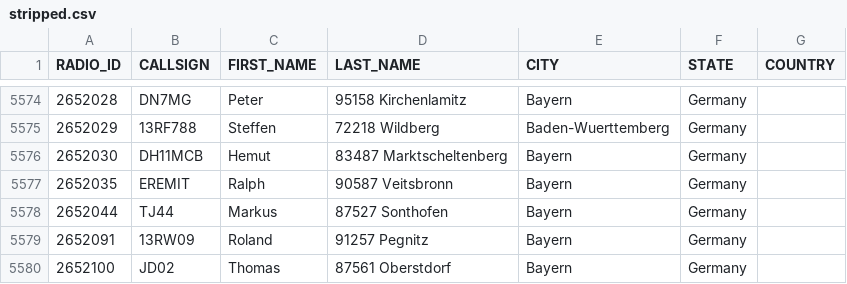
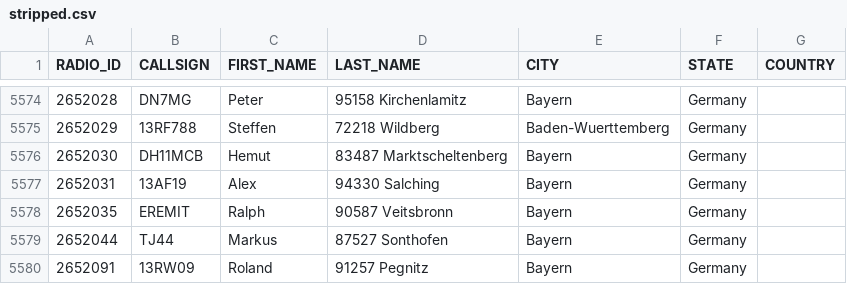
Before and after one commit to FreeDMR-Digital-Network/MW0MWZ-HostFiles, a CSV file: stripped.csv, drawn as a sheet; only a part is shown, gaps mark what is left out; the shorter side is filled out with more unchanged rows; the diff names each change by its address in the sheet, - before the commit and + after, or states it on an @@ line.

Commit message:
Add files via upload

```diff
--- a/stripped.csv
+++ b/stripped.csv
+row 5577: 2652031 | 13AF19 | Alex | 94330 Salching | Bayern | Germany
```
